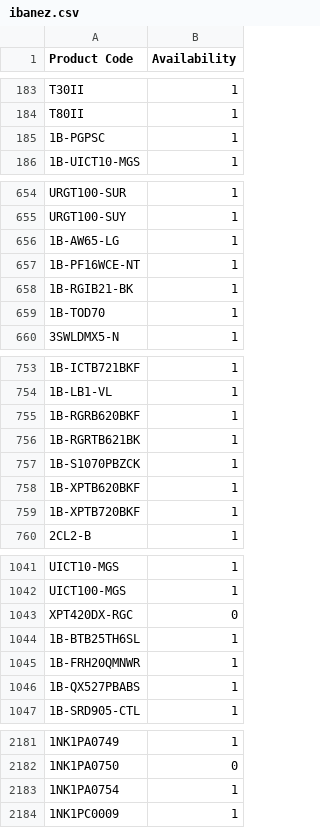
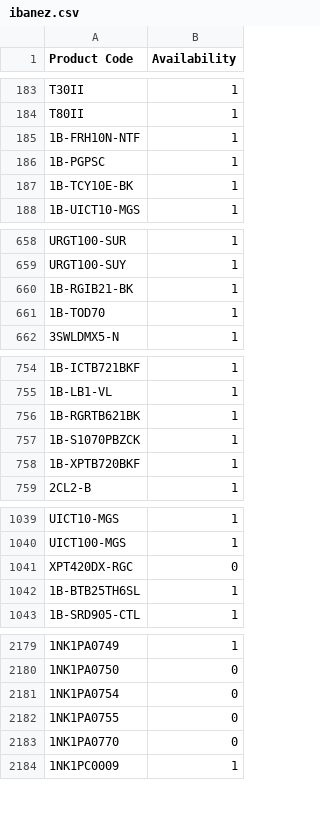
Before and after one commit to AlL4music/Imusic, a CSV file: ibanez.csv, drawn as a sheet; only a part is shown, gaps mark what is left out; the diff covers the shown part only.

```diff
--- a/ibanez.csv
+++ b/ibanez.csv
@@ -184,3 +184,5 @@
 "T80II",1
+"1B-FRH10N-NTF",1
 "1B-PGPSC",1
+"1B-TCY10E-BK",1
 "1B-UICT10-MGS",1
@@ -655,4 +659,2 @@
 "URGT100-SUY",1
-"1B-AW65-LG",1
-"1B-PF16WCE-NT",1
 "1B-RGIB21-BK",1
@@ -754,6 +755,4 @@
 "1B-LB1-VL",1
-"1B-RGRB620BKF",1
 "1B-RGRTB621BK",1
 "1B-S1070PBZCK",1
-"1B-XPTB620BKF",1
 "1B-XPTB720BKF",1
@@ -1044,4 +1042,2 @@
 "1B-BTB25TH6SL",1
-"1B-FRH20QMNWR",1
-"1B-QX527PBABS",1
 "1B-SRD905-CTL",1
@@ -2182,3 +2180,5 @@
 "1NK1PA0750",0
-"1NK1PA0754",1
+"1NK1PA0754",0
+"1NK1PA0755",0
+"1NK1PA0770",0
 "1NK1PC0009",1
```
Also changed, not shown: 13 added rows, 11 removed rows, 2 moved rows and 89 edited cells elsewhere in this file.
